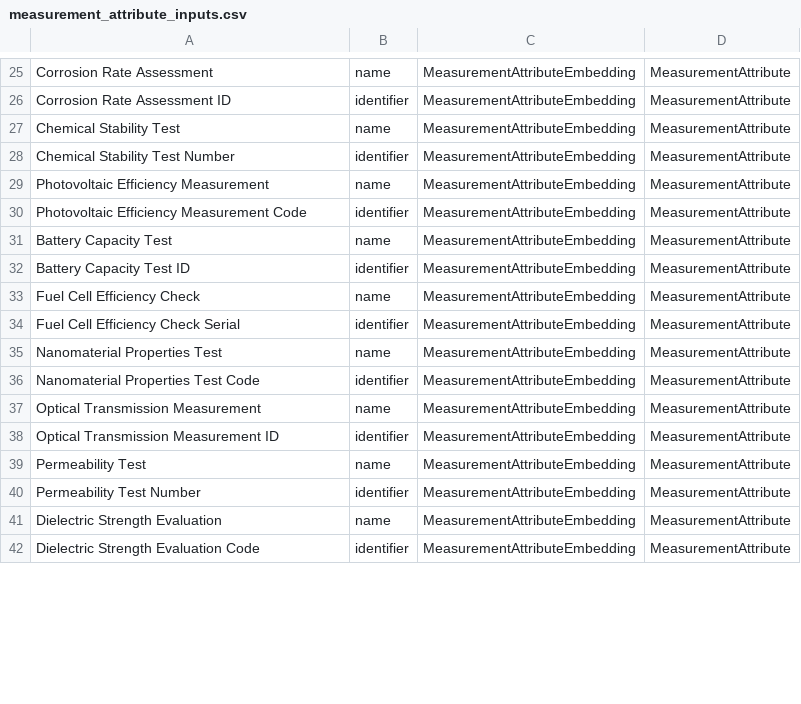
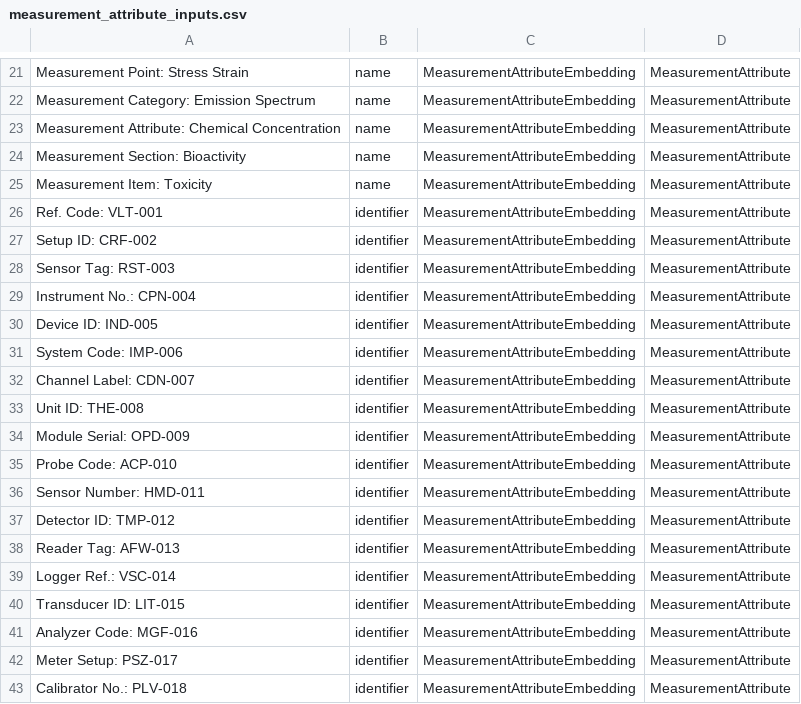
Before and after one commit to MaxDreger92/OrchestratorArchive, a CSV file: importing/NodeAttributeExtraction/embedding_inputs/measurement_attribute_inputs.csv, drawn as a sheet; only a part is shown, gaps mark what is left out; addresses are those after the commit; the diff covers the shown part only; the diff names each change by its address in the sheet, - before the commit and + after, or states it on an @@ line.

```diff
--- a/importing/NodeAttributeExtraction/embedding_inputs/measurement_attribute_inputs.csv
+++ b/importing/NodeAttributeExtraction/embedding_inputs/measurement_attribute_inputs.csv
-A21: Corrosion Rate Assessment
+A21: Measurement Point: Stress Strain
-A22: Corrosion Rate Assessment ID
+A22: Measurement Category: Emission Spectrum
-B22: identifier
+B22: name
-A23: Chemical Stability Test
+A23: Measurement Attribute: Chemical Concentration
-A24: Chemical Stability Test Number
+A24: Measurement Section: Bioactivity
-B24: identifier
+B24: name
-A25: Photovoltaic Efficiency Measurement
+A25: Measurement Item: Toxicity
+row 26: Ref. Code: VLT-001 | identifier | MeasurementAttributeEmbedding | MeasurementAttribute
+row 27: Setup ID: CRF-002 | identifier | MeasurementAttributeEmbedding | MeasurementAttribute
+row 28: Sensor Tag: RST-003 | identifier | MeasurementAttributeEmbedding | MeasurementAttribute
-A29: Photovoltaic Efficiency Measurement Code
+A29: Instrument No.: CPN-004
-A30: Battery Capacity Test
+A30: Device ID: IND-005
-B30: name
+B30: identifier
-A31: Battery Capacity Test ID
+A31: System Code: IMP-006
-A32: Fuel Cell Efficiency Check
+A32: Channel Label: CDN-007
-B32: name
+B32: identifier
-A33: Fuel Cell Efficiency Check Serial
+A33: Unit ID: THE-008
-A34: Nanomaterial Properties Test
+A34: Module Serial: OPD-009
-B34: name
+B34: identifier
-A35: Nanomaterial Properties Test Code
+A35: Probe Code: ACP-010
-A36: Optical Transmission Measurement
+A36: Sensor Number: HMD-011
-B36: name
+B36: identifier
-A37: Optical Transmission Measurement ID
+A37: Detector ID: TMP-012
-A38: Permeability Test
+A38: Reader Tag: AFW-013
-B38: name
+B38: identifier
+row 39: Logger Ref.: VSC-014 | identifier | MeasurementAttributeEmbedding | MeasurementAttribute
-A40: Permeability Test Number
+A40: Transducer ID: LIT-015
+row 41: Analyzer Code: MGF-016 | identifier | MeasurementAttributeEmbedding | MeasurementAttribute
-A42: Dielectric Strength Evaluation
+A42: Meter Setup: PSZ-017
-B42: name
+B42: identifier
-A43: Dielectric Strength Evaluation Code
+A43: Calibrator No.: PLV-018
```
Also changed, not shown: 5 removed rows and 38 edited cells elsewhere in this file, importing/NodeAttributeExtraction/embedding_inputs/manufacturing_inputs.csv, importing/NodeAttributeExtraction/embedding_inputs/matter_attribute_inputs.csv, 13 other files.
